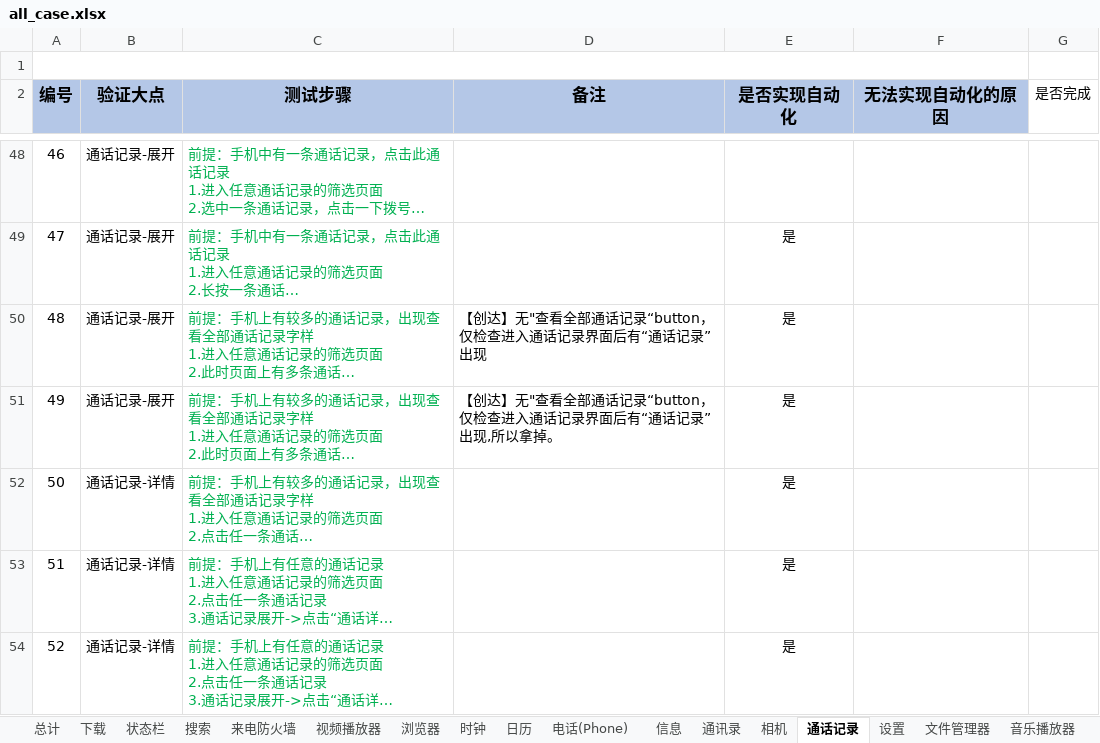
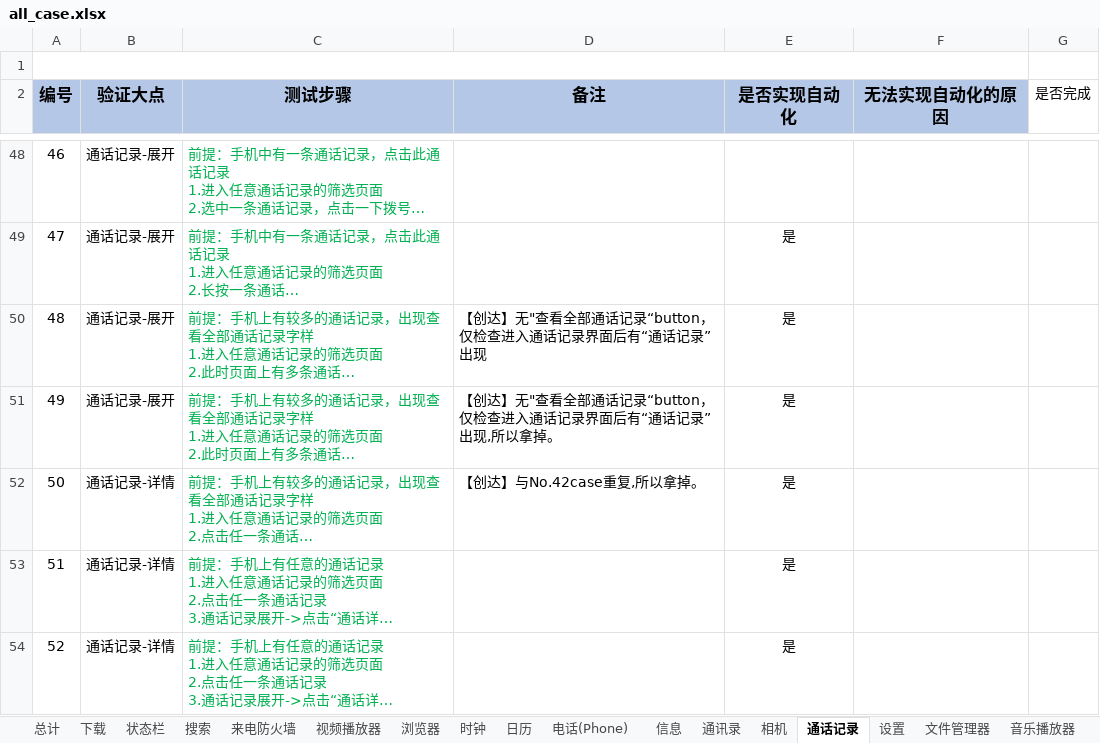
Before and after one commit to 123nihao123/UIcase, an Excel workbook: doc/all_case.xlsx, sheet 通话记录, drawn as a sheet; only a part is shown, gaps mark what is left out; long unchanged cells end in …; values as stored, in another font and other column widths than the file's, no borders; the diff names each change by its address in the sheet, - before the commit and + after, or states it on an @@ line.

Commit message:
Modify excel by Yahui

```diff
--- a/doc/all_case.xlsx (sheet 通话记录)
+++ b/doc/all_case.xlsx (sheet 通话记录)
-D52 (备注): (empty)
+D52 (备注): 【创达】与No.42case重复,所以拿掉。
```
